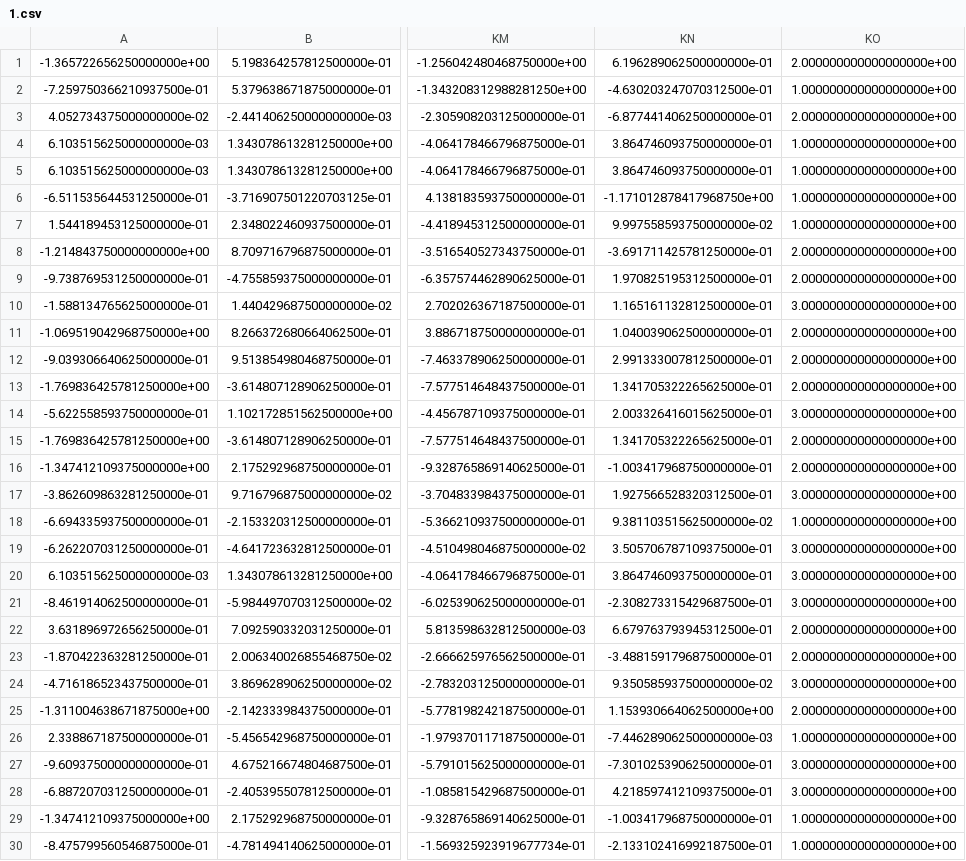
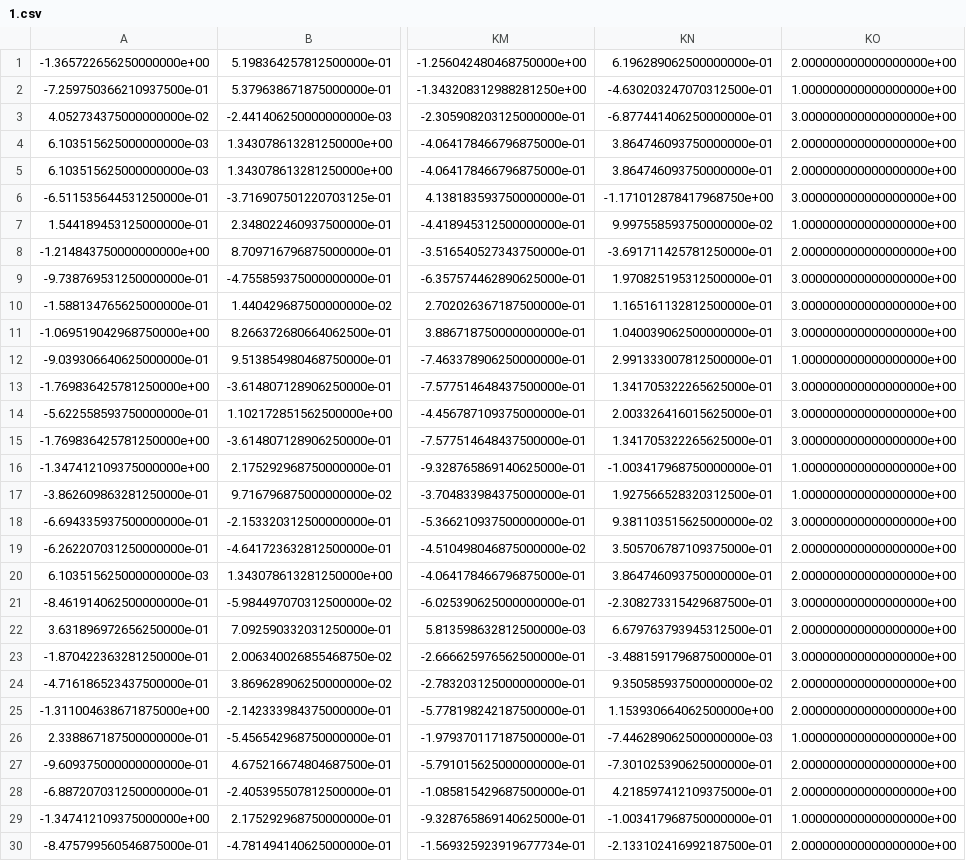
Before and after one commit to sherry9788/stock_prediction_NaN, a CSV file: vectors/new_vectors/1.csv, drawn as a sheet; only a part is shown, gaps mark what is left out; the diff covers the shown part only; the diff names each change by its address in the sheet, - before the commit and + after, or states it on an @@ line.

```diff
--- a/vectors/new_vectors/1.csv
+++ b/vectors/new_vectors/1.csv
-KO3: 2.000000000000000000e+00
+KO3: 3.000000000000000000e+00
-KO4:KO5: 1.000000000000000000e+00
+KO4:KO5: 2.000000000000000000e+00
-KO6: 1.000000000000000000e+00
+KO6: 3.000000000000000000e+00
-KO9: 2.000000000000000000e+00
+KO9: 3.000000000000000000e+00
-KO11: 2.000000000000000000e+00
+KO11: 3.000000000000000000e+00
-KO12: 2.000000000000000000e+00
+KO12: 1.000000000000000000e+00
-KO13: 2.000000000000000000e+00
+KO13: 3.000000000000000000e+00
-KO15: 2.000000000000000000e+00
+KO15: 3.000000000000000000e+00
-KO16: 2.000000000000000000e+00
+KO16: 1.000000000000000000e+00
-KO17: 3.000000000000000000e+00
+KO17: 1.000000000000000000e+00
-KO18: 1.000000000000000000e+00
+KO18: 3.000000000000000000e+00
-KO19:KO20: 3.000000000000000000e+00
+KO19:KO20: 2.000000000000000000e+00
-KO23: 2.000000000000000000e+00
+KO23: 3.000000000000000000e+00
-KO24: 3.000000000000000000e+00
+KO24: 2.000000000000000000e+00
-KO27:KO28: 3.000000000000000000e+00
+KO27:KO28: 2.000000000000000000e+00
-KO30: 1.000000000000000000e+00
+KO30: 2.000000000000000000e+00
```
Also changed, not shown: 44 edited cells elsewhere in this file, vectors/new_vectors/10.csv, vectors/new_vectors/11.csv, 3 other files.
